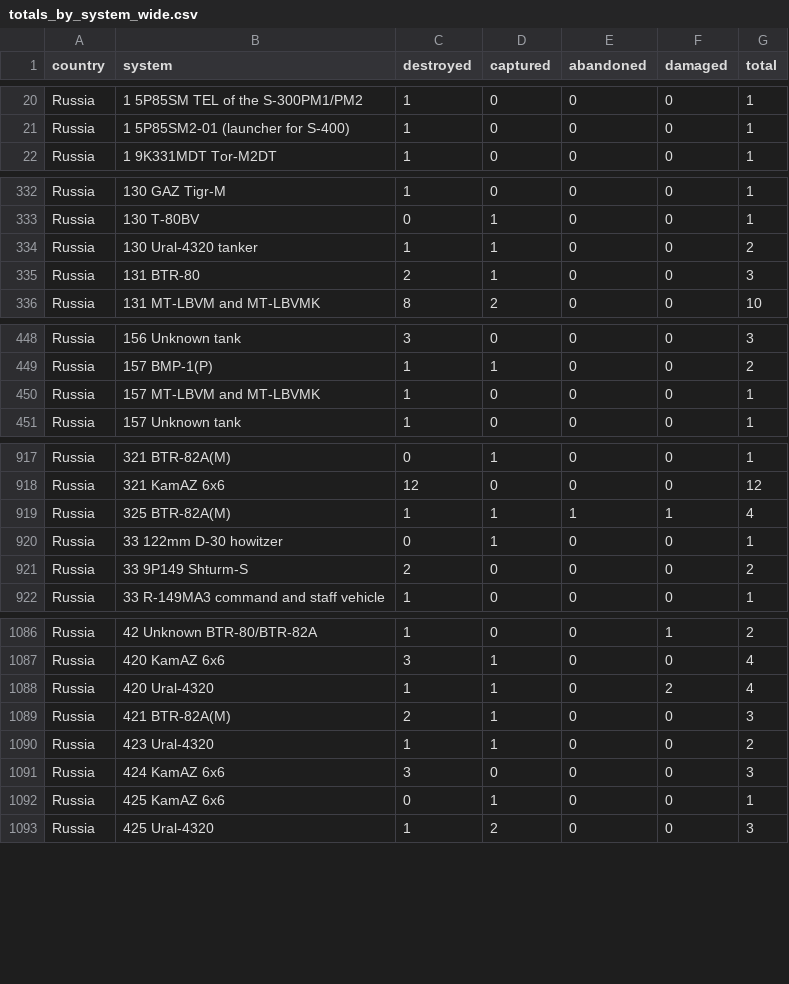
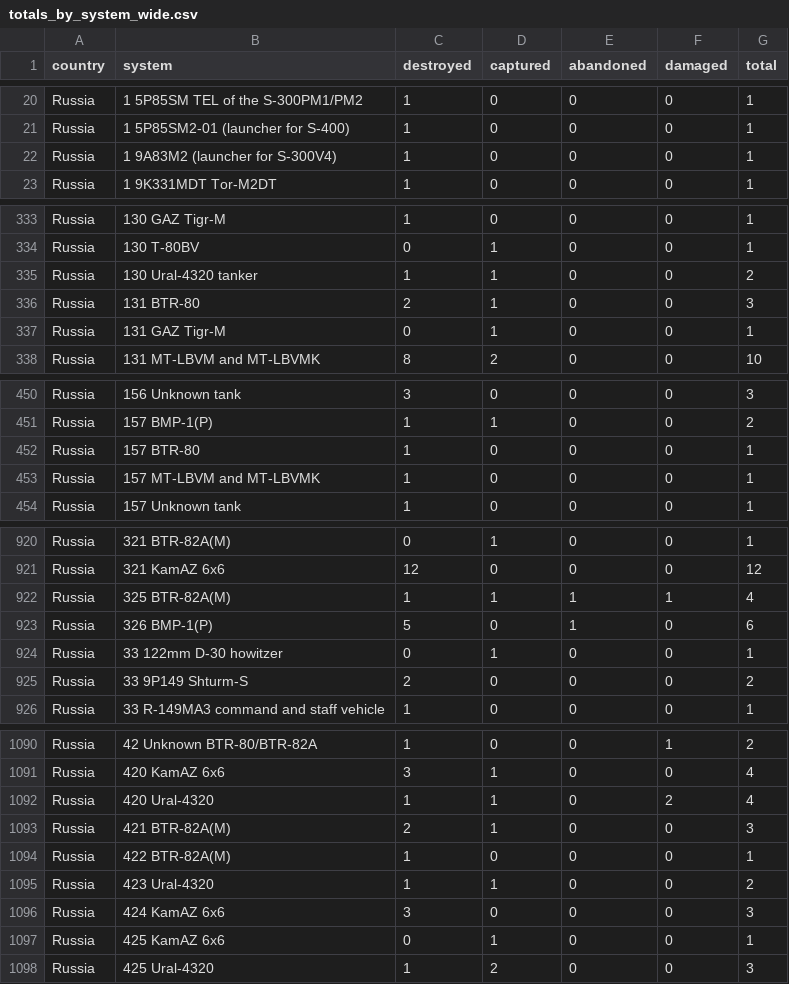
Before and after one commit to scarnecchia/oryx_data, a CSV file: totals_by_system_wide.csv, drawn as a sheet; only a part is shown, gaps mark what is left out; the diff covers the shown part only; the diff names each change by its address in the sheet, - before the commit and + after, or states it on an @@ line.

```diff
--- a/totals_by_system_wide.csv
+++ b/totals_by_system_wide.csv
+row 22: Russia | 1 9A83M2 (launcher for S-300V4) | 1 | 0 | 0 | 0 | 1
+row 337: Russia | 131 GAZ Tigr-M | 0 | 1 | 0 | 0 | 1
+row 452: Russia | 157 BTR-80 | 1 | 0 | 0 | 0 | 1
+row 923: Russia | 326 BMP-1(P) | 5 | 0 | 1 | 0 | 6
+row 1094: Russia | 422 BTR-82A(M) | 1 | 0 | 0 | 0 | 1
```
Also changed, not shown: 10 added rows and 28 edited cells elsewhere in this file, daily_count.csv, event_abandoned.csv, 5 other files.
